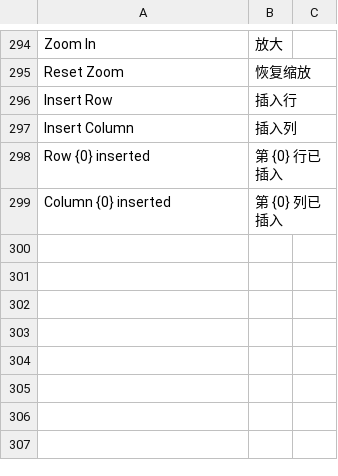
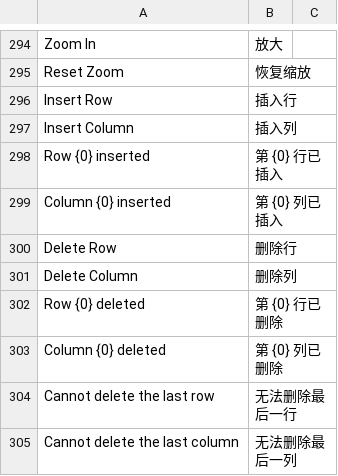
Before and after one commit to yowlion/zhiz_print, a CSV file: zhiz_print/translations/zh.csv, drawn as a sheet; only a part is shown, gaps mark what is left out; the diff names each change by its address in the sheet, - before the commit and + after, or states it on an @@ line.

```diff
--- a/zhiz_print/translations/zh.csv
+++ b/zhiz_print/translations/zh.csv
+row 300: Delete Row | 删除行
+row 301: Delete Column | 删除列
+row 302: Row {0} deleted | 第 {0} 行已删除
+row 303: Column {0} deleted | 第 {0} 列已删除
+row 304: Cannot delete the last row | 无法删除最后一行
+row 305: Cannot delete the last column | 无法删除最后一列
```
Also changed, not shown: 3 other files.
